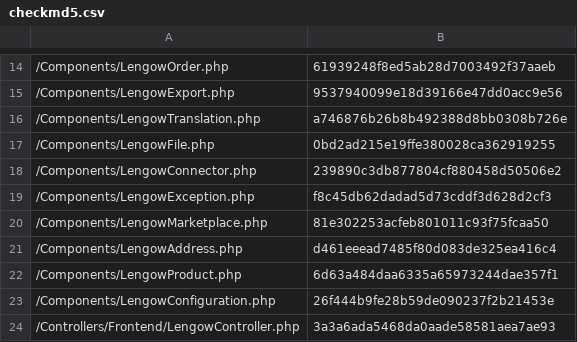
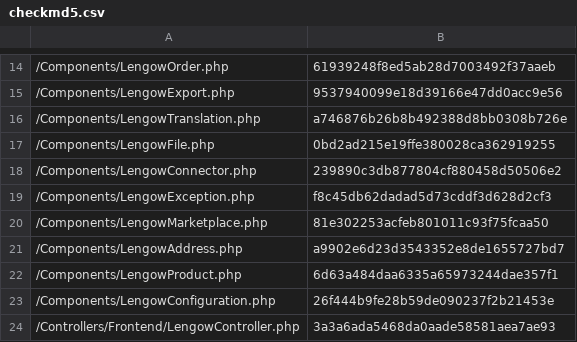
Before and after one commit to lengow/plugin-shopware, a CSV file: Toolbox/checkmd5.csv, drawn as a sheet; only a part is shown, gaps mark what is left out.

```diff
--- a/Toolbox/checkmd5.csv
+++ b/Toolbox/checkmd5.csv
@@ -20,3 +20,3 @@
 /Components/LengowMarketplace.php|81e302253acfeb801011c93f75fcaa50
-/Components/LengowAddress.php|d461eeead7485f80d083de325ea416c4
+/Components/LengowAddress.php|a9902e6d23d3543352e8de1655727bd7
 /Components/LengowProduct.php|6d63a484daa6335a65973244dae357f1
```
Also changed, not shown: 1 other file.
